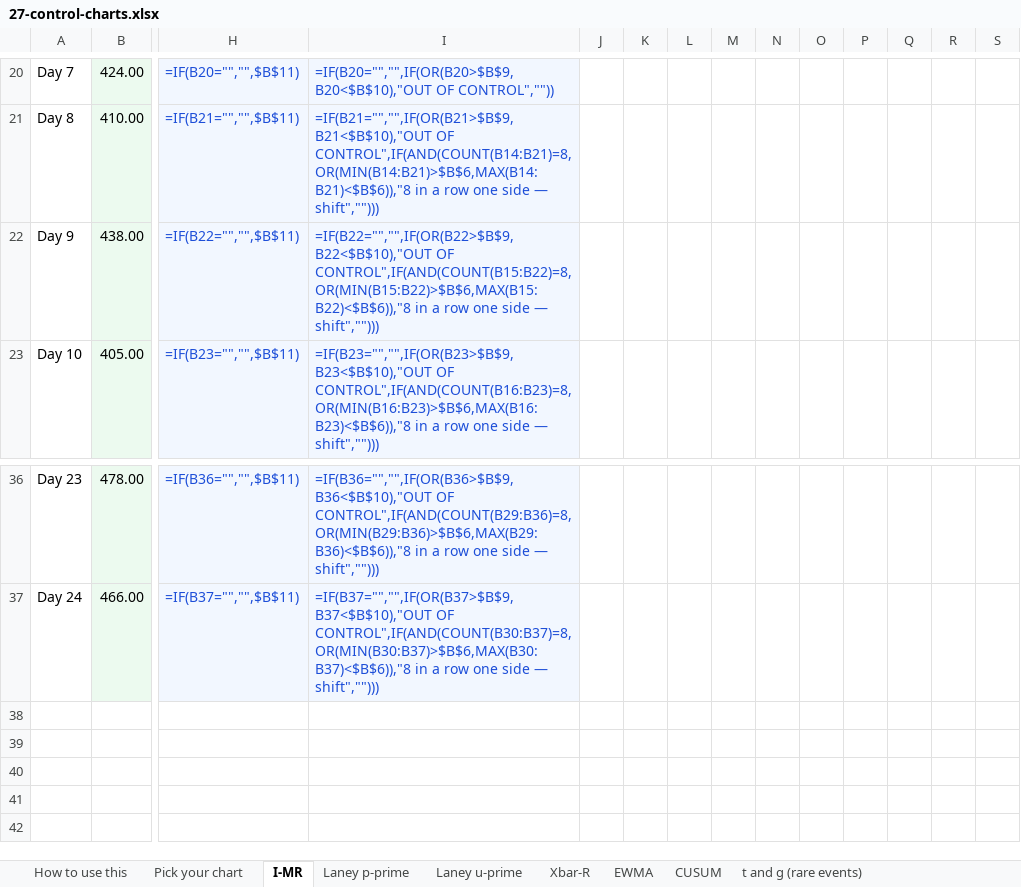
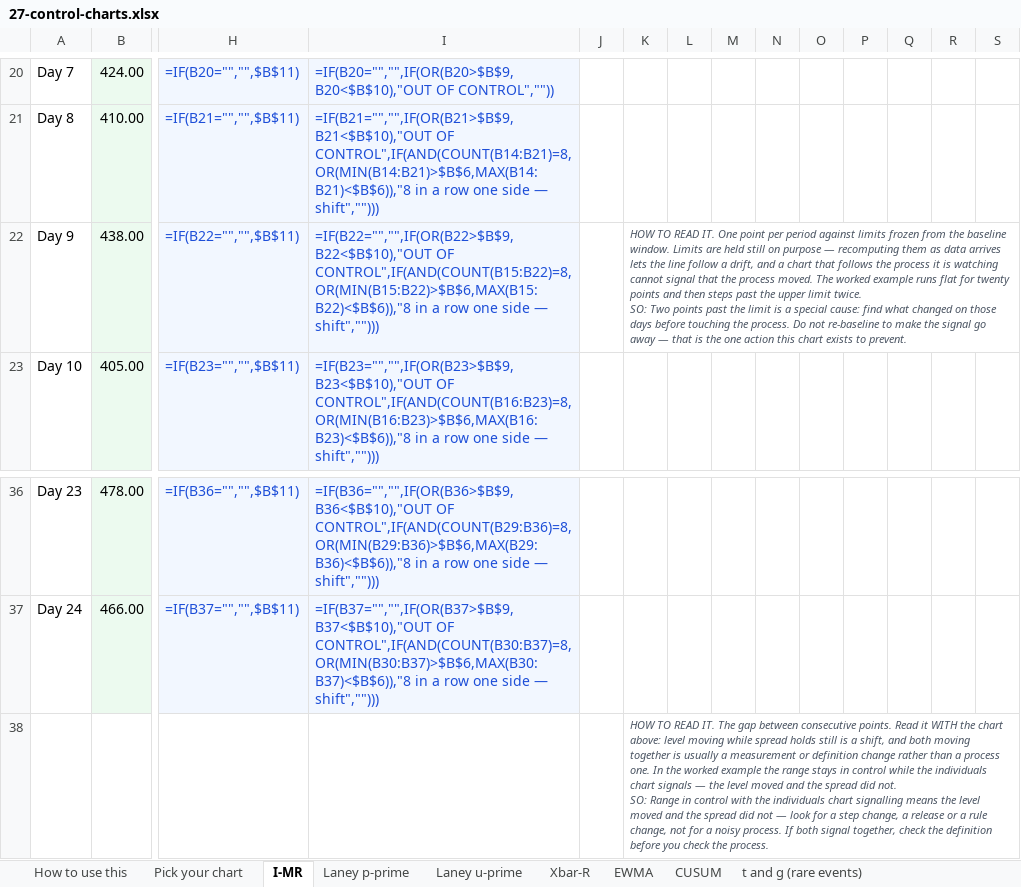
Before and after one commit to Maniwar/six-sigma-blackbelt-support-ops, an Excel workbook: templates/27-control-charts.xlsx, sheet I-MR, drawn as a sheet; only a part is shown, gaps mark what is left out; values as stored, in another font and other column widths than the file's, no borders; formulas without a stored value are shown as written; charts and pictures not drawn; rows hold the shown columns only; ↵ is a line break in a cell; the diff names each change by its address in the sheet, - before the commit and + after, or states it on an @@ line.

Commit message:
Put the chart notes in the workbooks, where the reader actually is
The notes and their "So:" actions existed as a <figcaption> in the
preview. The downloaded .xlsx had nothing — and this pack is downloaded.
It is the same argument that put the glossary keys into the sheets: on
the page a caption sits under the picture, in Excel there was no
picture-side text at all.

All 42 now sit beneath their chart in the chart's own column, so
scrolling right to look at the chart brings the note with it. The
landing cell is checked before anything is written, so a second chart
stacked below is never overwritten — the note walks down to free space.

Three bugs on the way, each of which reported success while doing
nothing or the wrong thing.

A chart's anchor is a plain STRING ("AH3") until the workbook has been
saved and reloaded, and a TwoCellAnchor object afterwards. Reading only
the object form skipped every freshly built chart, so this landed in the
nine workbooks that are patched in place and none of the thirteen that
are generated — and the build was green either way. Both shapes now.

A chart's title is the same story in reverse: openpyxl wraps an assigned
string in a Title object, so the build-time chart has no plain string and
the rich-text walk is the only route.

And the writer was not idempotent. The landing cell is only free the
first time, so walking down to the next empty one wrote a SECOND copy on
every rebuild — 42 notes became 76 in one round trip. It now looks for
its own text on the sheet before placing anything, and two consecutive
full builds hold at 42.

verify checks the FILE, not the page, which is what catches the anchor
bug: with it reintroduced, 13 workbooks report 0/1 and the build fails.
741 checks.

```diff
--- a/templates/27-control-charts.xlsx (sheet I-MR)
+++ b/templates/27-control-charts.xlsx (sheet I-MR)
-K22: (empty)
+K22: HOW TO READ IT. One point per period against limits frozen from the baseline window. Limits are held still on purpose — recomputing them as data arrives lets the line follow a drift, and a chart that follows the process it is watching cannot signal that the process moved. The worked example runs flat for twenty points and then steps past the upper limit twice. ↵ SO: Two points past the limit is a special cause: find what changed on those days before touching the process. Do not re-baseline to make the signal go away — that is the one action this chart exists to prevent.
+K22:S22 merged
+row 38:  |  |  |  |  | HOW TO READ IT. The gap between consecutive points. Read it WITH the chart above: level moving while spread holds still is a shift, and both moving together is usually a measurement or definition change rather than a process one. In the worked example the range stays in control while the individuals chart signals — the level moved and the spread did not. ↵ SO: Range in control with the individuals chart signalling means the level moved and the spread did not — look for a step change, a release or a rule change, not for a noisy process. If both signal together, check the definition before you check the process.
```
Also changed, not shown: sheet Laney u-prime, sheet Laney p-prime, sheet EWMA, sheet CUSUM, sheet Xbar-R, sheet t and g (rare events), templates/19-black-belt-calculators.xlsx, templates/25-pareto-and-distribution.xlsx, 23 other files.
